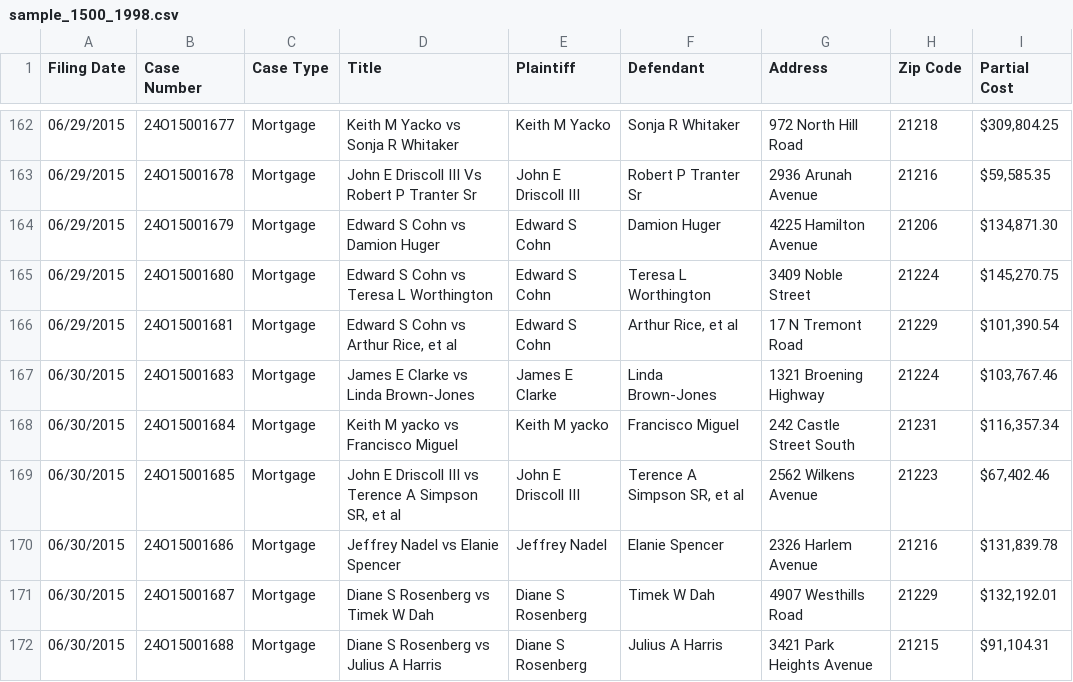
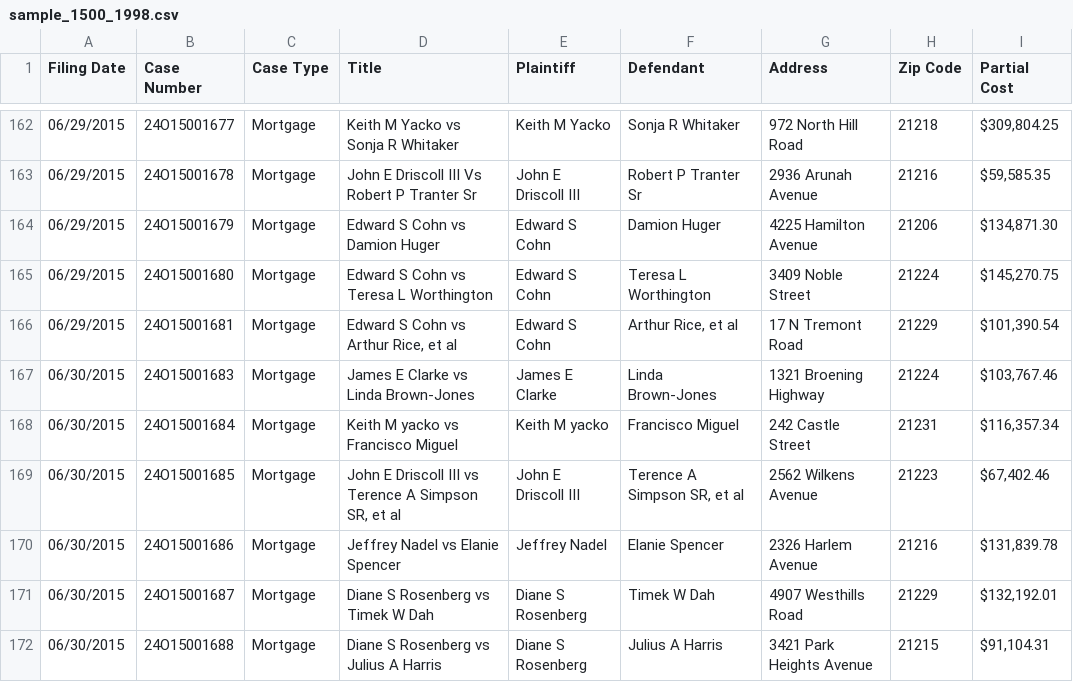
Before and after one commit to BNIA/Close-Crawl, a CSV file: src/datasets/sample_1500_1998.csv, drawn as a sheet; only a part is shown, gaps mark what is left out; the diff covers the shown part only.

Commit message:
add address parser

```diff
--- a/src/datasets/sample_1500_1998.csv
+++ b/src/datasets/sample_1500_1998.csv
@@ -167,3 +167,3 @@ Filing Date,Case Number,Case Type,Title,Plaintiff,Defendant,Address,Zip Code,Par
 06/30/2015,24O15001683,Mortgage,James E Clarke vs Linda Brown-Jones,James E Clarke,Linda Brown-Jones,1321 Broening Highway,21224,"$103,767.46"
-06/30/2015,24O15001684,Mortgage,Keith M yacko vs Francisco Miguel,Keith M yacko,Francisco Miguel,242 Castle Street South,21231,"$116,357.34"
+06/30/2015,24O15001684,Mortgage,Keith M yacko vs Francisco Miguel,Keith M yacko,Francisco Miguel,242 Castle Street,21231,"$116,357.34"
 06/30/2015,24O15001685,Mortgage,"John E Driscoll III vs Terence A Simpson SR, et al",John E Driscoll III,"Terence A Simpson SR, et al",2562 Wilkens Avenue,21223,"$67,402.46"
```
Also changed, not shown: 17 edited cells elsewhere in this file, 3 other files.
